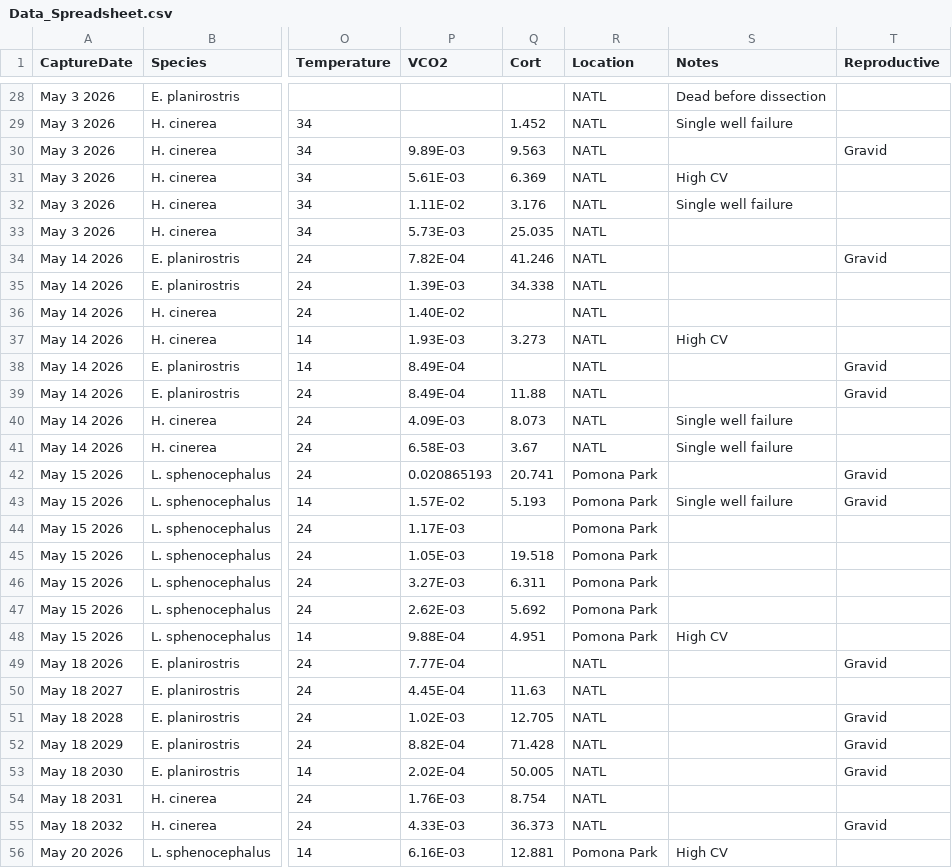
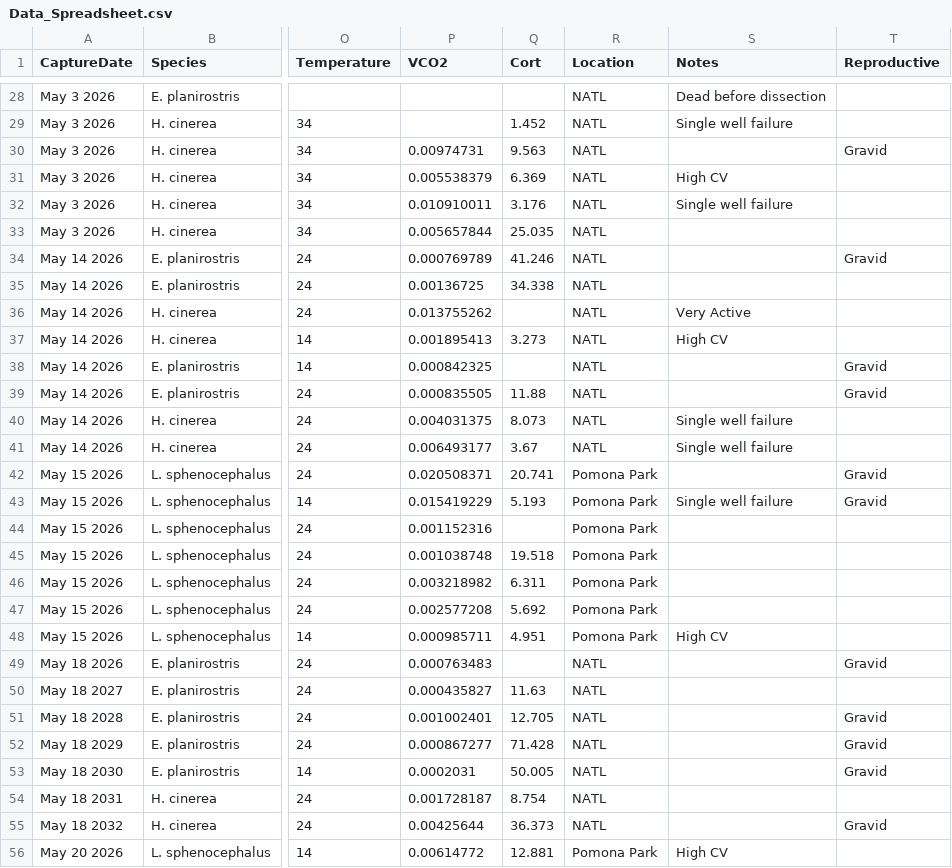
Before and after one commit to kphudson13/Frog_Stress2025, a CSV file: Data_Spreadsheet.csv, drawn as a sheet; only a part is shown, gaps mark what is left out; the diff covers the shown part only; the diff names each change by its address in the sheet, - before the commit and + after, or states it on an @@ line.

```diff
--- a/Data_Spreadsheet.csv
+++ b/Data_Spreadsheet.csv
-P30 (VCO2): 9.89E-03
+P30 (VCO2): 0.00974731
-P31 (VCO2): 5.61E-03
+P31 (VCO2): 0.005538379
-P32 (VCO2): 1.11E-02
+P32 (VCO2): 0.010910011
-P33 (VCO2): 5.73E-03
+P33 (VCO2): 0.005657844
-P34 (VCO2): 7.82E-04
+P34 (VCO2): 0.000769789
-P35 (VCO2): 1.39E-03
+P35 (VCO2): 0.00136725
-P36 (VCO2): 1.40E-02
+P36 (VCO2): 0.013755262
-S36 (Notes): (empty)
+S36 (Notes): Very Active
-P37 (VCO2): 1.93E-03
+P37 (VCO2): 0.001895413
-P38 (VCO2): 8.49E-04
+P38 (VCO2): 0.000842325
-P39 (VCO2): 8.49E-04
+P39 (VCO2): 0.000835505
-P40 (VCO2): 4.09E-03
+P40 (VCO2): 0.004031375
-P41 (VCO2): 6.58E-03
+P41 (VCO2): 0.006493177
-P42 (VCO2): 0.020865193
+P42 (VCO2): 0.020508371
-P43 (VCO2): 1.57E-02
+P43 (VCO2): 0.015419229
-P44 (VCO2): 1.17E-03
+P44 (VCO2): 0.001152316
-P45 (VCO2): 1.05E-03
+P45 (VCO2): 0.001038748
-P46 (VCO2): 3.27E-03
+P46 (VCO2): 0.003218982
-P47 (VCO2): 2.62E-03
+P47 (VCO2): 0.002577208
-P48 (VCO2): 9.88E-04
+P48 (VCO2): 0.000985711
-P49 (VCO2): 7.77E-04
+P49 (VCO2): 0.000763483
-P50 (VCO2): 4.45E-04
+P50 (VCO2): 0.000435827
-P51 (VCO2): 1.02E-03
+P51 (VCO2): 0.001002401
-P52 (VCO2): 8.82E-04
+P52 (VCO2): 0.000867277
-P53 (VCO2): 2.02E-04
+P53 (VCO2): 0.0002031
-P54 (VCO2): 1.76E-03
+P54 (VCO2): 0.001728187
-P55 (VCO2): 4.33E-03
+P55 (VCO2): 0.00425644
-P56 (VCO2): 6.16E-03
+P56 (VCO2): 0.00614772
```
Also changed, not shown: 58 edited cells elsewhere in this file, Data_Extraction/CO2_Asymptote_Summary.csv.
